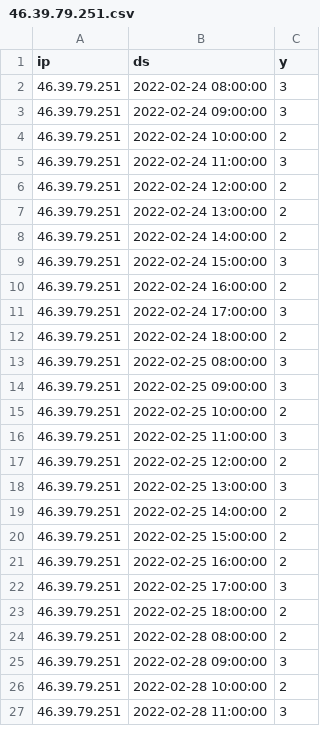
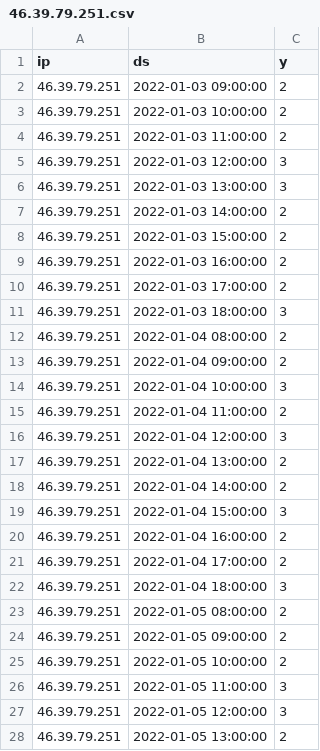
Before and after one commit to slcnyagmurnew/stream-processing, a CSV file: dags/history/46.39.79.251.csv, drawn as a sheet; only a part is shown; the diff covers the shown part only.

Commit message:
chore(dags): add new forecasting, models and history folders

```diff
--- a/dags/history/46.39.79.251.csv
+++ b/dags/history/46.39.79.251.csv
@@ -1,27 +1,28 @@
 ip,ds,y
-46.39.79.251,2022-02-24 08:00:00,3
-46.39.79.251,2022-02-24 09:00:00,3
-46.39.79.251,2022-02-24 10:00:00,2
-46.39.79.251,2022-02-24 11:00:00,3
-46.39.79.251,2022-02-24 12:00:00,2
-46.39.79.251,2022-02-24 13:00:00,2
-46.39.79.251,2022-02-24 14:00:00,2
-46.39.79.251,2022-02-24 15:00:00,3
-46.39.79.251,2022-02-24 16:00:00,2
-46.39.79.251,2022-02-24 17:00:00,3
-46.39.79.251,2022-02-24 18:00:00,2
-46.39.79.251,2022-02-25 08:00:00,3
-46.39.79.251,2022-02-25 09:00:00,3
-46.39.79.251,2022-02-25 10:00:00,2
-46.39.79.251,2022-02-25 11:00:00,3
-46.39.79.251,2022-02-25 12:00:00,2
-46.39.79.251,2022-02-25 13:00:00,3
-46.39.79.251,2022-02-25 14:00:00,2
-46.39.79.251,2022-02-25 15:00:00,2
-46.39.79.251,2022-02-25 16:00:00,2
-46.39.79.251,2022-02-25 17:00:00,3
-46.39.79.251,2022-02-25 18:00:00,2
-46.39.79.251,2022-02-28 08:00:00,2
-46.39.79.251,2022-02-28 09:00:00,3
-46.39.79.251,2022-02-28 10:00:00,2
-46.39.79.251,2022-02-28 11:00:00,3
+46.39.79.251,2022-01-03 09:00:00,2
+46.39.79.251,2022-01-03 10:00:00,2
+46.39.79.251,2022-01-03 11:00:00,2
+46.39.79.251,2022-01-03 12:00:00,3
+46.39.79.251,2022-01-03 13:00:00,3
+46.39.79.251,2022-01-03 14:00:00,2
+46.39.79.251,2022-01-03 15:00:00,2
+46.39.79.251,2022-01-03 16:00:00,2
+46.39.79.251,2022-01-03 17:00:00,2
+46.39.79.251,2022-01-03 18:00:00,3
+46.39.79.251,2022-01-04 08:00:00,2
+46.39.79.251,2022-01-04 09:00:00,2
+46.39.79.251,2022-01-04 10:00:00,3
+46.39.79.251,2022-01-04 11:00:00,2
+46.39.79.251,2022-01-04 12:00:00,3
+46.39.79.251,2022-01-04 13:00:00,2
+46.39.79.251,2022-01-04 14:00:00,2
+46.39.79.251,2022-01-04 15:00:00,3
+46.39.79.251,2022-01-04 16:00:00,2
+46.39.79.251,2022-01-04 17:00:00,2
+46.39.79.251,2022-01-04 18:00:00,3
+46.39.79.251,2022-01-05 08:00:00,2
+46.39.79.251,2022-01-05 09:00:00,2
+46.39.79.251,2022-01-05 10:00:00,2
+46.39.79.251,2022-01-05 11:00:00,3
+46.39.79.251,2022-01-05 12:00:00,3
+46.39.79.251,2022-01-05 13:00:00,2
```
Also changed, not shown: 2 added rows, 5 removed rows and 21 edited cells elsewhere in this file, dags/history/187.44.158.33.csv, dags/history/229.46.205.74.csv, 4 other files.
